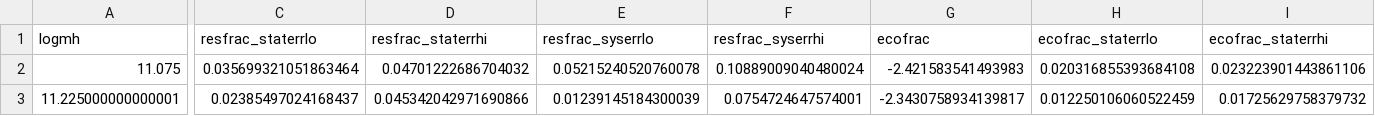
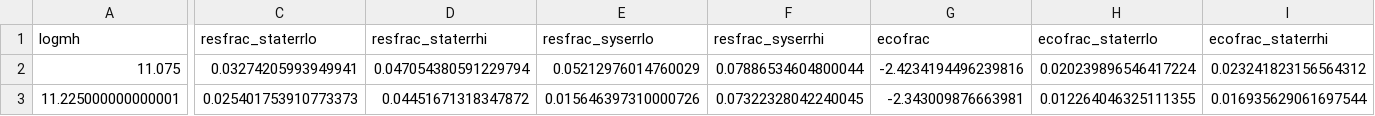
Before and after one commit to zhutchens1/g3groupfinder, a CSV file: hihm/resolve_eco_mhiovermhalo.csv, drawn as a sheet; only a part is shown, gaps mark what is left out; the diff covers the shown part only; the diff names each change by its address in the sheet, - before the commit and + after, or states it on an @@ line.

```diff
--- a/hihm/resolve_eco_mhiovermhalo.csv
+++ b/hihm/resolve_eco_mhiovermhalo.csv
-C2 (resfrac_staterrlo): 0.035699321051863464
+C2 (resfrac_staterrlo): 0.03274205993949941
-D2 (resfrac_staterrhi): 0.04701222686704032
+D2 (resfrac_staterrhi): 0.047054380591229794
-E2 (resfrac_syserrlo): 0.05215240520760078
+E2 (resfrac_syserrlo): 0.05212976014760029
-F2 (resfrac_syserrhi): 0.10889009040480024
+F2 (resfrac_syserrhi): 0.07886534604800044
-G2 (ecofrac): -2.421583541493983
+G2 (ecofrac): -2.4234194496239816
-H2 (ecofrac_staterrlo): 0.020316855393684108
+H2 (ecofrac_staterrlo): 0.020239896546417224
-I2 (ecofrac_staterrhi): 0.023223901443861106
+I2 (ecofrac_staterrhi): 0.023241823156564312
-C3 (resfrac_staterrlo): 0.02385497024168437
+C3 (resfrac_staterrlo): 0.025401753910773373
-D3 (resfrac_staterrhi): 0.045342042971690866
+D3 (resfrac_staterrhi): 0.04451671318347872
-E3 (resfrac_syserrlo): 0.01239145184300039
+E3 (resfrac_syserrlo): 0.015646397310000726
-F3 (resfrac_syserrhi): 0.0754724647574001
+F3 (resfrac_syserrhi): 0.07322328042240045
-G3 (ecofrac): -2.3430758934139817
+G3 (ecofrac): -2.343009876663981
-H3 (ecofrac_staterrlo): 0.012250106060522459
+H3 (ecofrac_staterrlo): 0.012264046325111355
-I3 (ecofrac_staterrhi): 0.01725629758379732
+I3 (ecofrac_staterrhi): 0.016935629061697544
```
Also changed, not shown: 137 edited cells elsewhere in this file, hihm/resolve_eco_hihm.csv, 43 other files.
